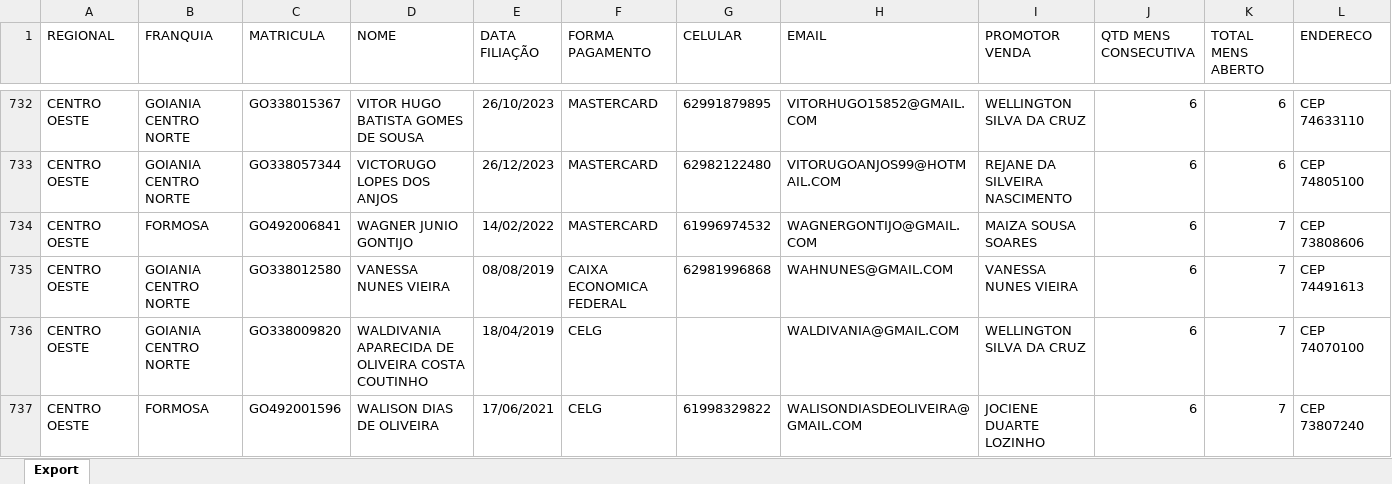
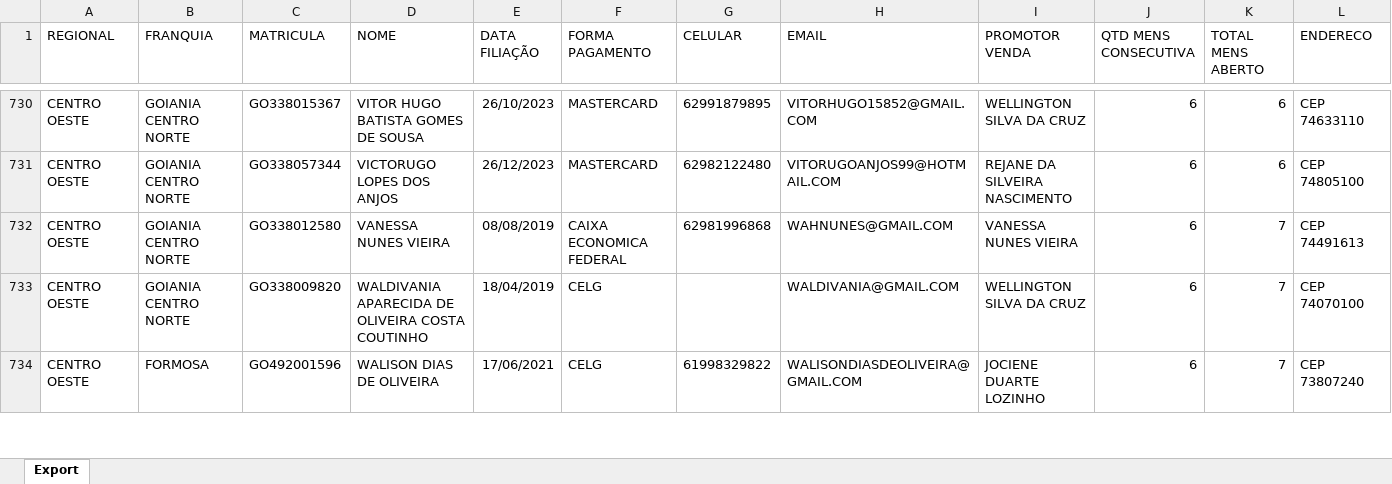
Before and after one commit to CentraldeControle/CDT, an Excel workbook: data (2).xlsx, sheet Export, drawn as a sheet; only a part is shown, gaps mark what is left out; values as stored, in another font and other column widths than the file's, no borders; the diff covers the shown part only; the diff names each change by its address in the sheet, - before the commit and + after, or states it on an @@ line.

```diff
--- a/data (2).xlsx (sheet Export)
+++ b/data (2).xlsx (sheet Export)
-row 734: CENTRO OESTE | FORMOSA | GO492006841 | WAGNER JUNIO GONTIJO | 14/02/2022 | MASTERCARD | 61996974532 | WAGNERGONTIJO@GMAIL.COM | MAIZA SOUSA SOARES | 6 | 7 | CEP 73808606
```
Also changed, not shown: 2 removed rows and 2 edited cells elsewhere in this sheet, 2 other files.
